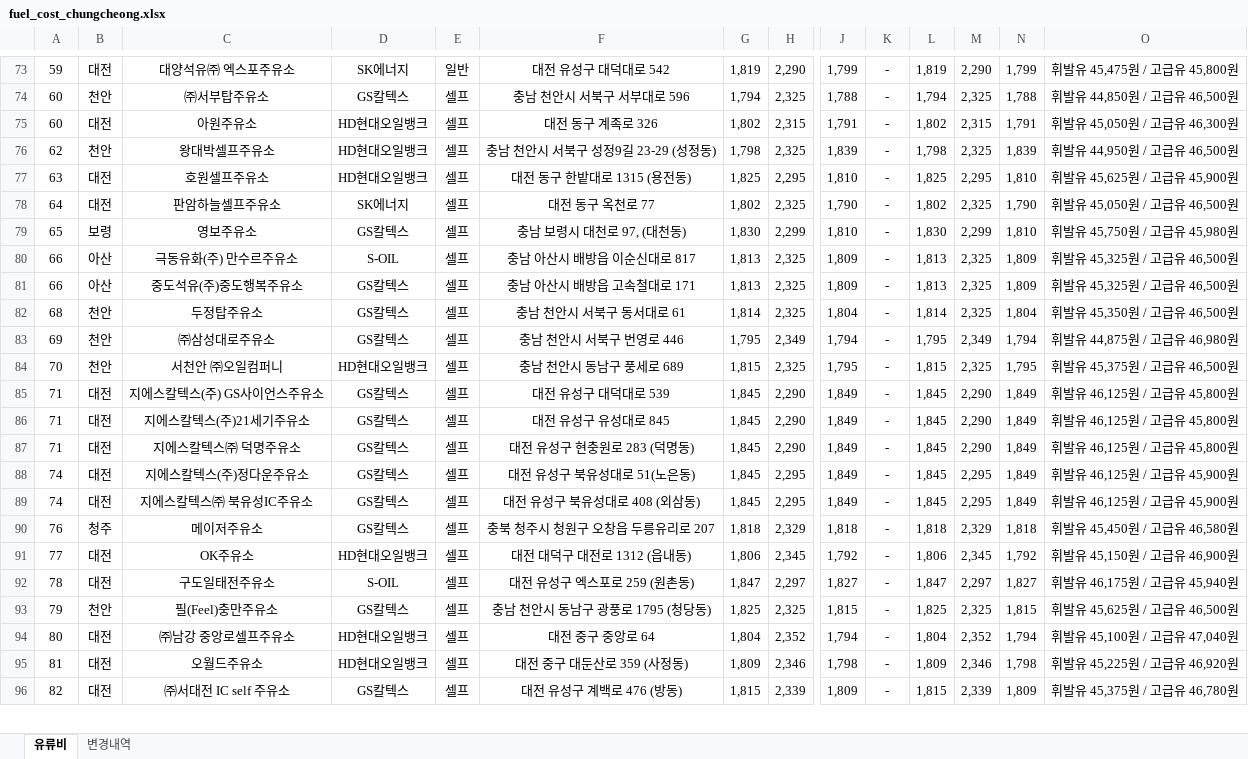
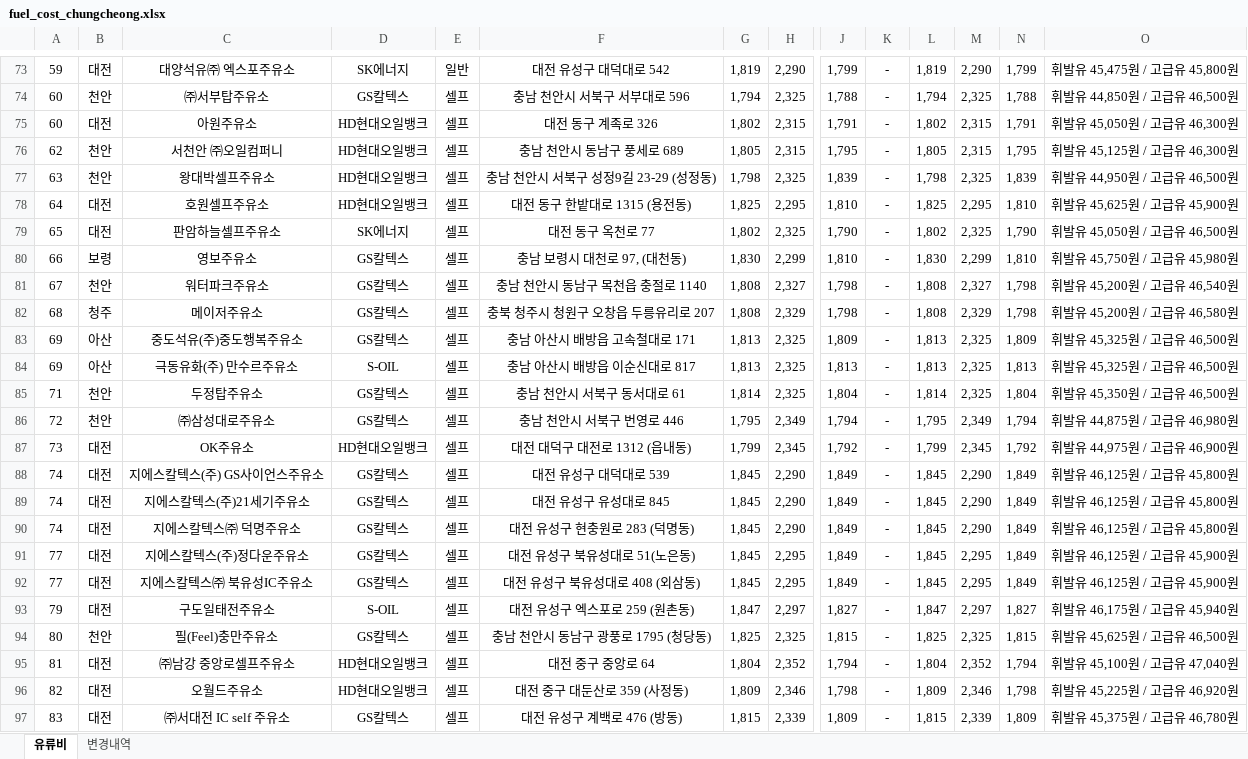
Before and after one commit to krwizxp/fcupdater, an Excel workbook: fuel_cost_chungcheong.xlsx, sheet 유류비, drawn as a sheet; only a part is shown, gaps mark what is left out; values as stored, in another font and other column widths than the file's, no borders; removed rows and columns are numbered as before the commit, all else as after; rows hold the shown columns only; the diff covers the shown part only; the diff names each change by its address in the sheet, - before the commit and + after, or states it on an @@ line.

```diff
--- a/fuel_cost_chungcheong.xlsx (sheet 유류비)
+++ b/fuel_cost_chungcheong.xlsx (sheet 유류비)
+row 76: 62 | 천안 | 서천안 ㈜오일컴퍼니 | HD현대오일뱅크 | 셀프 | 충남 천안시 동남구 풍세로 689 | 1,805 | 2,315 | 1,795 | - | 1,805 | 2,315 | 1,795 | 휘발유 45,125원 / 고급유 46,300원
-A77: 62
+A77: 63
-A78: 63
+A78: 64
-A79: 64
+A79: 65
-A80: 65
+A80: 66
-row 80: 66 | 아산 | 극동유화(주) 만수르주유소 | S-OIL | 셀프 | 충남 아산시 배방읍 이순신대로 817 | 1,813 | 2,325 | 1,809 | - | 1,813 | 2,325 | 1,809 | 휘발유 45,325원 / 고급유 46,500원
+row 81: 67 | 천안 | 워터파크주유소 | GS칼텍스 | 셀프 | 충남 천안시 동남구 목천읍 충절로 1140 | 1,808 | 2,327 | 1,798 | - | 1,808 | 2,327 | 1,798 | 휘발유 45,200원 / 고급유 46,540원
+row 82: 68 | 청주 | 메이저주유소 | GS칼텍스 | 셀프 | 충북 청주시 청원구 오창읍 두릉유리로 207 | 1,808 | 2,329 | 1,798 | - | 1,808 | 2,329 | 1,798 | 휘발유 45,200원 / 고급유 46,580원
-A83: 66
+A83: 69
+row 84: 69 | 아산 | 극동유화(주) 만수르주유소 | S-OIL | 셀프 | 충남 아산시 배방읍 이순신대로 817 | 1,813 | 2,325 | 1,813 | - | 1,813 | 2,325 | 1,813 | 휘발유 45,325원 / 고급유 46,500원
-A85: 68
+A85: 71
-A86: 69
+A86: 72
-A87: 70
+A87: 73
-B87: 천안
+B87: 대전
-C87: 서천안 ㈜오일컴퍼니
+C87: OK주유소
-F87: 충남 천안시 동남구 풍세로 689
+F87: 대전 대덕구 대전로 1312 (읍내동)
-G87: 1,815
+G87: 1,799
-H87: 2,325
+H87: 2,345
-J87: 1,795
+J87: 1,792
-L87: 1,815
+L87: 1,799
-M87: 2,325
+M87: 2,345
-N87: 1,795
+N87: 1,792
-O87: 휘발유 45,375원 / 고급유 46,500원
+O87: 휘발유 44,975원 / 고급유 46,900원
-A88:A90: 71
+A88:A90: 74
-A91:A92: 74
+A91:A92: 77
-row 90: 76 | 청주 | 메이저주유소 | GS칼텍스 | 셀프 | 충북 청주시 청원구 오창읍 두릉유리로 207 | 1,818 | 2,329 | 1,818 | - | 1,818 | 2,329 | 1,818 | 휘발유 45,450원 / 고급유 46,580원
-row 91: 77 | 대전 | OK주유소 | HD현대오일뱅크 | 셀프 | 대전 대덕구 대전로 1312 (읍내동) | 1,806 | 2,345 | 1,792 | - | 1,806 | 2,345 | 1,792 | 휘발유 45,150원 / 고급유 46,900원
-A93: 78
+A93: 79
-A94: 79
+A94: 80
-A95: 80
+A95: 81
-A96: 81
+A96: 82
-A97: 82
+A97: 83
```
Also changed, not shown: 3 added rows, 4 removed rows and 5 edited cells elsewhere in this sheet, sheet 변경내역, formulas that keep their value.
